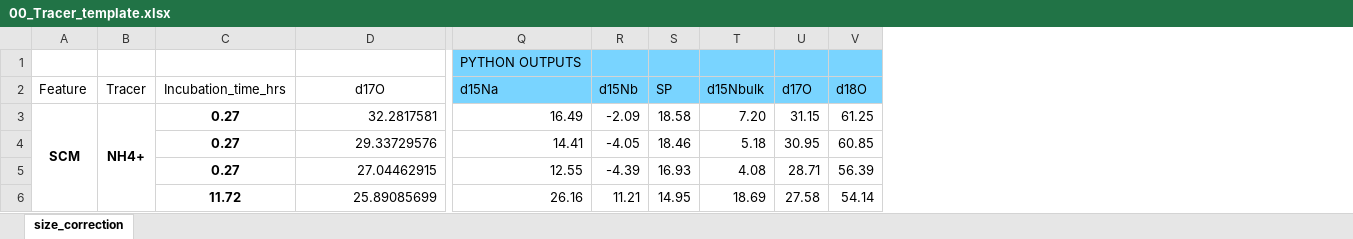
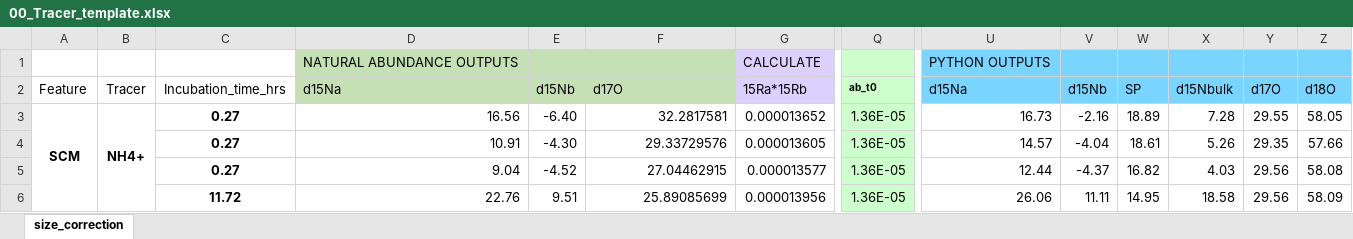
Before and after one commit to ckelly314/pyisotopomer, an Excel workbook: pyisotopomer_examples/00_Tracer_template.xlsx, sheet size_correction, drawn as a sheet; only a part is shown, gaps mark what is left out; values as stored, in another font and other column widths than the file's, no borders; addresses are those after the commit; the diff covers the shown part only; the diff names each change by its address in the sheet, - before the commit and + after, or states it on an @@ line.

```diff
--- a/pyisotopomer_examples/00_Tracer_template.xlsx (sheet size_correction)
+++ b/pyisotopomer_examples/00_Tracer_template.xlsx (sheet size_correction)
+column D (d15Na), row 1: NATURAL ABUNDANCE OUTPUTS; rows 3-6: 16.56 | 10.91 | 9.04 | 22.76
+column E (d15Nb), rows 3-6: -6.40 | -4.30 | -4.52 | 9.51
+column G (15Ra*15Rb), row 1: CALCULATE; rows 3-6: 0.000013652 | 0.000013605 | 0.000013577 | 0.000013956
+column Q (ab_t0), rows 3-6: all 1.36E-05
-F1:F2 fill: none
+F1:F2 fill: #C5E0B4
-F2 alignment: center
+F2 alignment: left
-U3 (d15Na): 16.49
+U3 (d15Na): 16.73
-V3 (d15Nb): -2.09
+V3 (d15Nb): -2.16
-W3 (SP): 18.58
+W3 (SP): 18.89
-X3 (d15Nbulk): 7.20
+X3 (d15Nbulk): 7.28
-Y3 (d17O): 31.15
+Y3 (d17O): 29.55
-Z3 (d18O): 61.25
+Z3 (d18O): 58.05
-U4 (d15Na): 14.41
+U4 (d15Na): 14.57
-V4 (d15Nb): -4.05
+V4 (d15Nb): -4.04
-W4 (SP): 18.46
+W4 (SP): 18.61
-X4 (d15Nbulk): 5.18
+X4 (d15Nbulk): 5.26
-Y4 (d17O): 30.95
+Y4 (d17O): 29.35
-Z4 (d18O): 60.85
+Z4 (d18O): 57.66
-U5 (d15Na): 12.55
+U5 (d15Na): 12.44
-V5 (d15Nb): -4.39
+V5 (d15Nb): -4.37
-W5 (SP): 16.93
+W5 (SP): 16.82
-X5 (d15Nbulk): 4.08
+X5 (d15Nbulk): 4.03
-Y5 (d17O): 28.71
+Y5 (d17O): 29.56
-Z5 (d18O): 56.39
+Z5 (d18O): 58.08
-U6 (d15Na): 26.16
+U6 (d15Na): 26.06
-V6 (d15Nb): 11.21
+V6 (d15Nb): 11.11
-X6 (d15Nbulk): 18.69
+X6 (d15Nbulk): 18.58
-Y6 (d17O): 27.58
+Y6 (d17O): 29.56
-Z6 (d18O): 54.14
+Z6 (d18O): 58.09
```
Also changed, not shown: 167 edited cells elsewhere in this sheet, formulas that keep their value, src/00_Tracer_template.xlsx, src/example_scrambling_output.xlsx, 4 other files.
